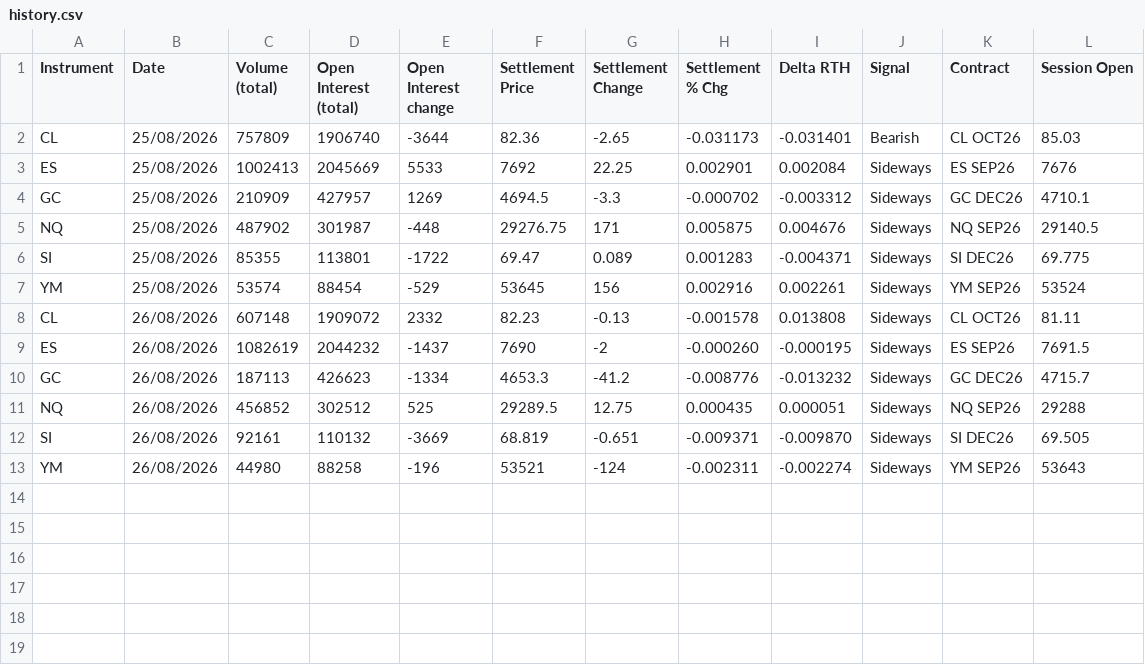
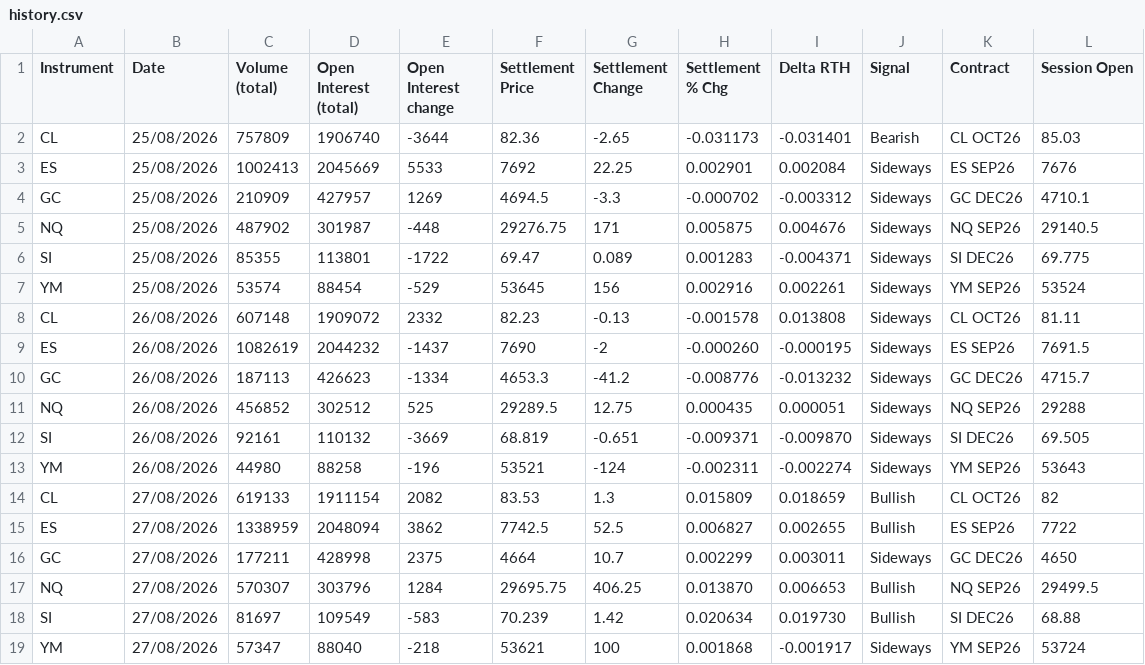
Before and after one commit to AugustoRammauro/cme-bulletin, a CSV file: history.csv, drawn as a sheet.

```diff
--- a/history.csv
+++ b/history.csv
@@ -13 +13,7 @@ SI,26/08/2026,92161,110132,-3669,68.819,-0.651,-0.009371,-0.009870,Sideways,SI D
 YM,26/08/2026,44980,88258,-196,53521,-124,-0.002311,-0.002274,Sideways,YM SEP26,53643
+CL,27/08/2026,619133,1911154,2082,83.53,1.3,0.015809,0.018659,Bullish,CL OCT26,82
+ES,27/08/2026,1338959,2048094,3862,7742.5,52.5,0.006827,0.002655,Bullish,ES SEP26,7722
+GC,27/08/2026,177211,428998,2375,4664,10.7,0.002299,0.003011,Sideways,GC DEC26,4650
+NQ,27/08/2026,570307,303796,1284,29695.75,406.25,0.013870,0.006653,Bullish,NQ SEP26,29499.5
+SI,27/08/2026,81697,109549,-583,70.239,1.42,0.020634,0.019730,Bullish,SI DEC26,68.88
+YM,27/08/2026,57347,88040,-218,53621,100,0.001868,-0.001917,Sideways,YM SEP26,53724
```
